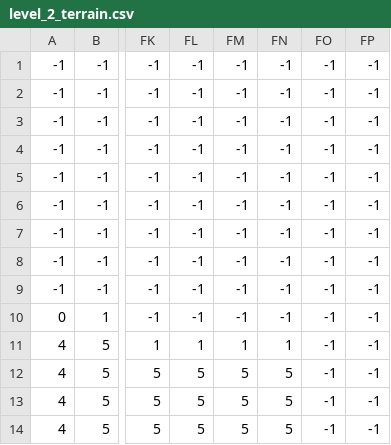
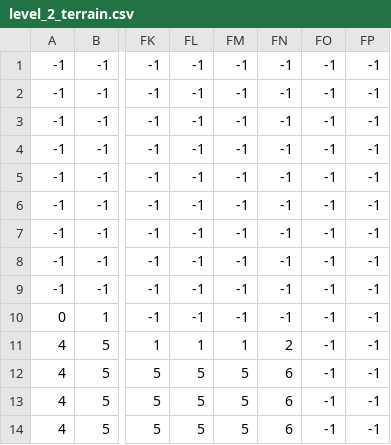
Before and after one commit to gabri1135/Mario_Bros, a CSV file: levels/2/level_2_terrain.csv, drawn as a sheet; only a part is shown, gaps mark what is left out; the diff names each change by its address in the sheet, - before the commit and + after, or states it on an @@ line.

Commit message:
minor level map changes

```diff
--- a/levels/2/level_2_terrain.csv
+++ b/levels/2/level_2_terrain.csv
-FN11: 1
+FN11: 2
-FN12:FN14: 5
+FN12:FN14: 6
```
Also changed, not shown: 1 other file.
